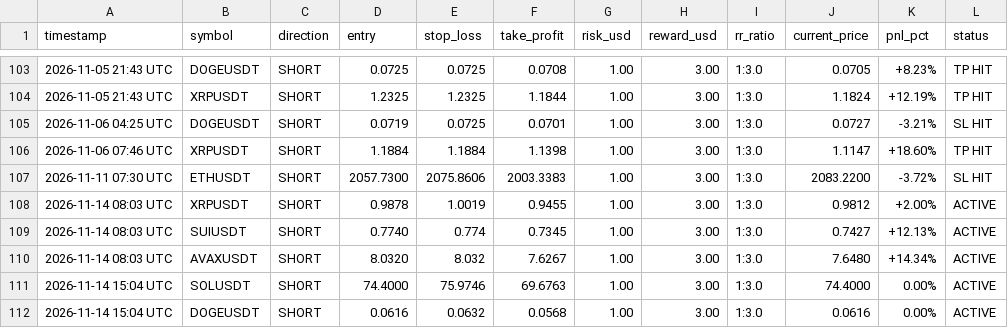
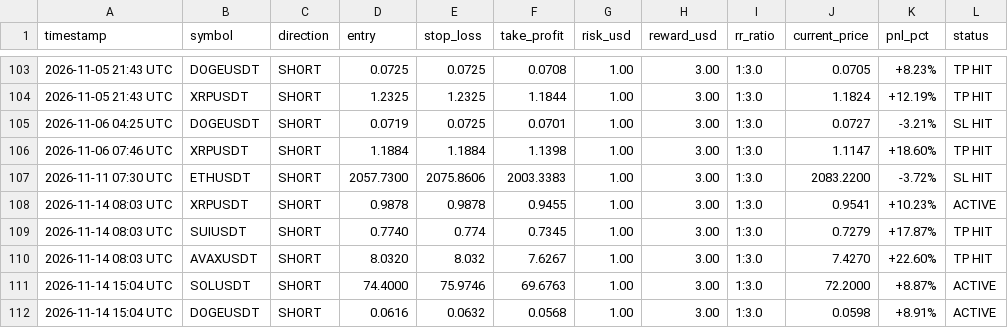
Before and after one commit to musha1229/crypto-future-bot, a CSV file: futures_log.csv, drawn as a sheet; only a part is shown, gaps mark what is left out.

```diff
--- a/futures_log.csv
+++ b/futures_log.csv
@@ -107,6 +107,6 @@ timestamp,symbol,direction,entry,stop_loss,take_profit,risk_usd,reward_usd,rr_ra
 2026-11-11 07:30 UTC,ETHUSDT,SHORT,2057.7300,2075.8606,2003.3383,1.00,3.00,1:3.0,2083.2200,-3.72%,SL HIT
-2026-11-14 08:03 UTC,XRPUSDT,SHORT,0.9878,1.0019,0.9455,1.00,3.00,1:3.0,0.9812,+2.00%,ACTIVE
-2026-11-14 08:03 UTC,SUIUSDT,SHORT,0.7740,0.774,0.7345,1.00,3.00,1:3.0,0.7427,+12.13%,ACTIVE
-2026-11-14 08:03 UTC,AVAXUSDT,SHORT,8.0320,8.032,7.6267,1.00,3.00,1:3.0,7.6480,+14.34%,ACTIVE
-2026-11-14 15:04 UTC,SOLUSDT,SHORT,74.4000,75.9746,69.6763,1.00,3.00,1:3.0,74.4000,0.00%,ACTIVE
-2026-11-14 15:04 UTC,DOGEUSDT,SHORT,0.0616,0.0632,0.0568,1.00,3.00,1:3.0,0.0616,0.00%,ACTIVE
+2026-11-14 08:03 UTC,XRPUSDT,SHORT,0.9878,0.9878,0.9455,1.00,3.00,1:3.0,0.9541,+10.23%,ACTIVE
+2026-11-14 08:03 UTC,SUIUSDT,SHORT,0.7740,0.774,0.7345,1.00,3.00,1:3.0,0.7279,+17.87%,TP HIT
+2026-11-14 08:03 UTC,AVAXUSDT,SHORT,8.0320,8.032,7.6267,1.00,3.00,1:3.0,7.4270,+22.60%,TP HIT
+2026-11-14 15:04 UTC,SOLUSDT,SHORT,74.4000,75.9746,69.6763,1.00,3.00,1:3.0,72.2000,+8.87%,ACTIVE
+2026-11-14 15:04 UTC,DOGEUSDT,SHORT,0.0616,0.0632,0.0568,1.00,3.00,1:3.0,0.0598,+8.91%,ACTIVE
```
